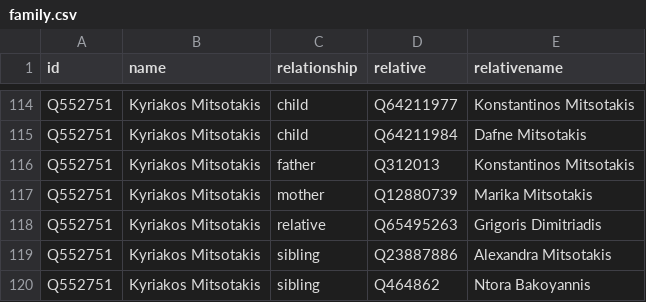
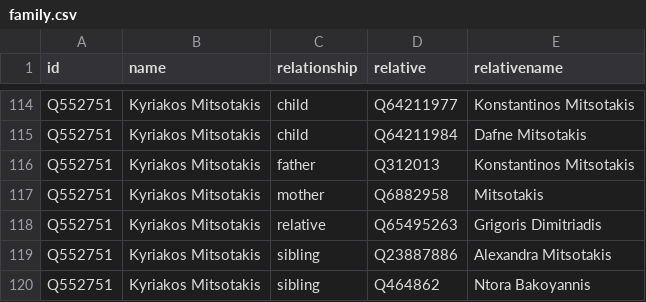
Before and after one commit to every-politician-scrapers/greece-cabinet, a CSV file: html/family.csv, drawn as a sheet; only a part is shown, gaps mark what is left out.

Commit message:
PCB update

```diff
--- a/html/family.csv
+++ b/html/family.csv
@@ -116,3 +116,3 @@ Q552751,Kyriakos Mitsotakis,child,Q64211984,Dafne Mitsotakis
 Q552751,Kyriakos Mitsotakis,father,Q312013,Konstantinos Mitsotakis
-Q552751,Kyriakos Mitsotakis,mother,Q12880739,Marika Mitsotakis
+Q552751,Kyriakos Mitsotakis,mother,Q6882958,Mitsotakis
 Q552751,Kyriakos Mitsotakis,relative,Q65495263,Grigoris Dimitriadis
```
